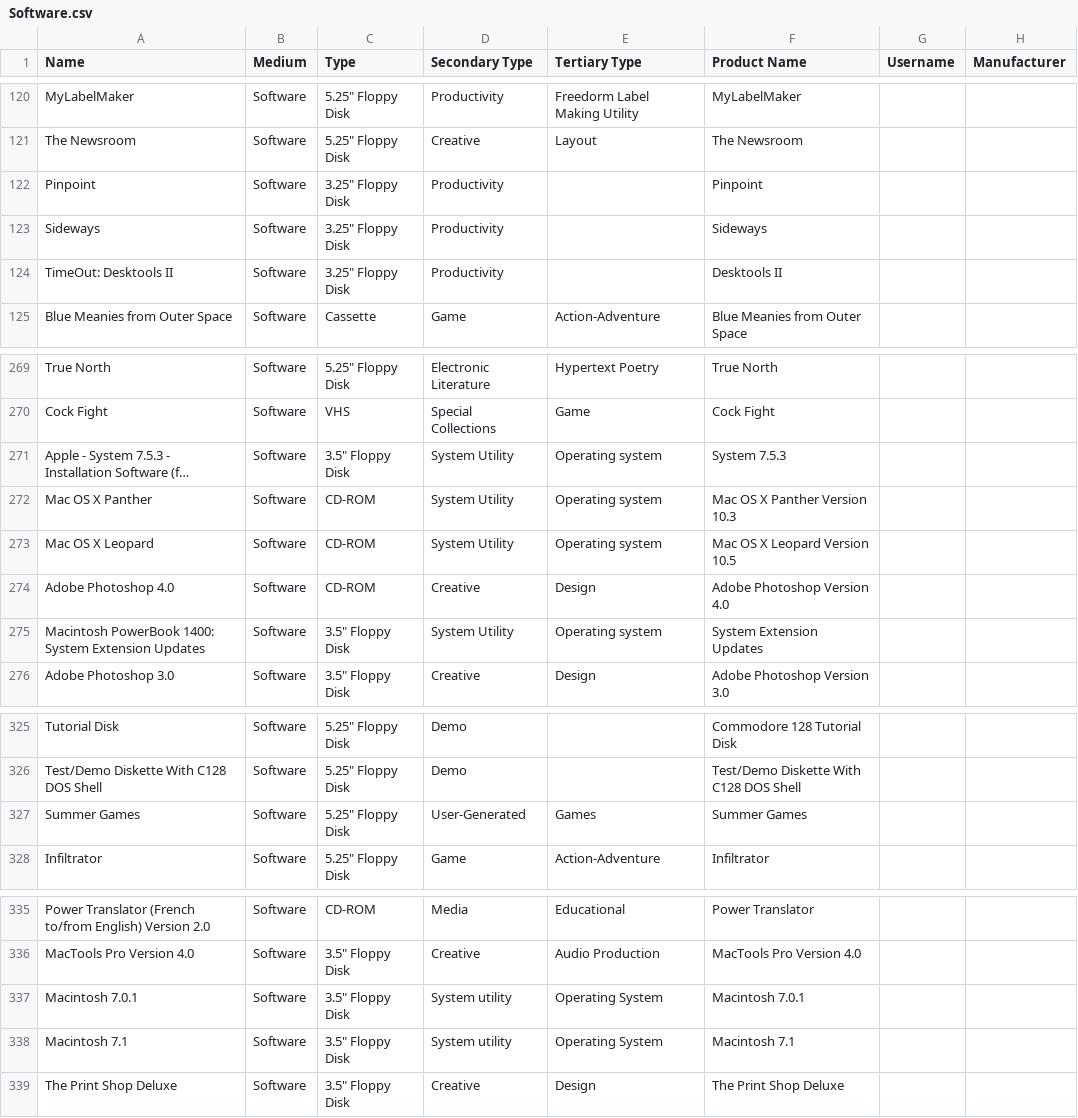
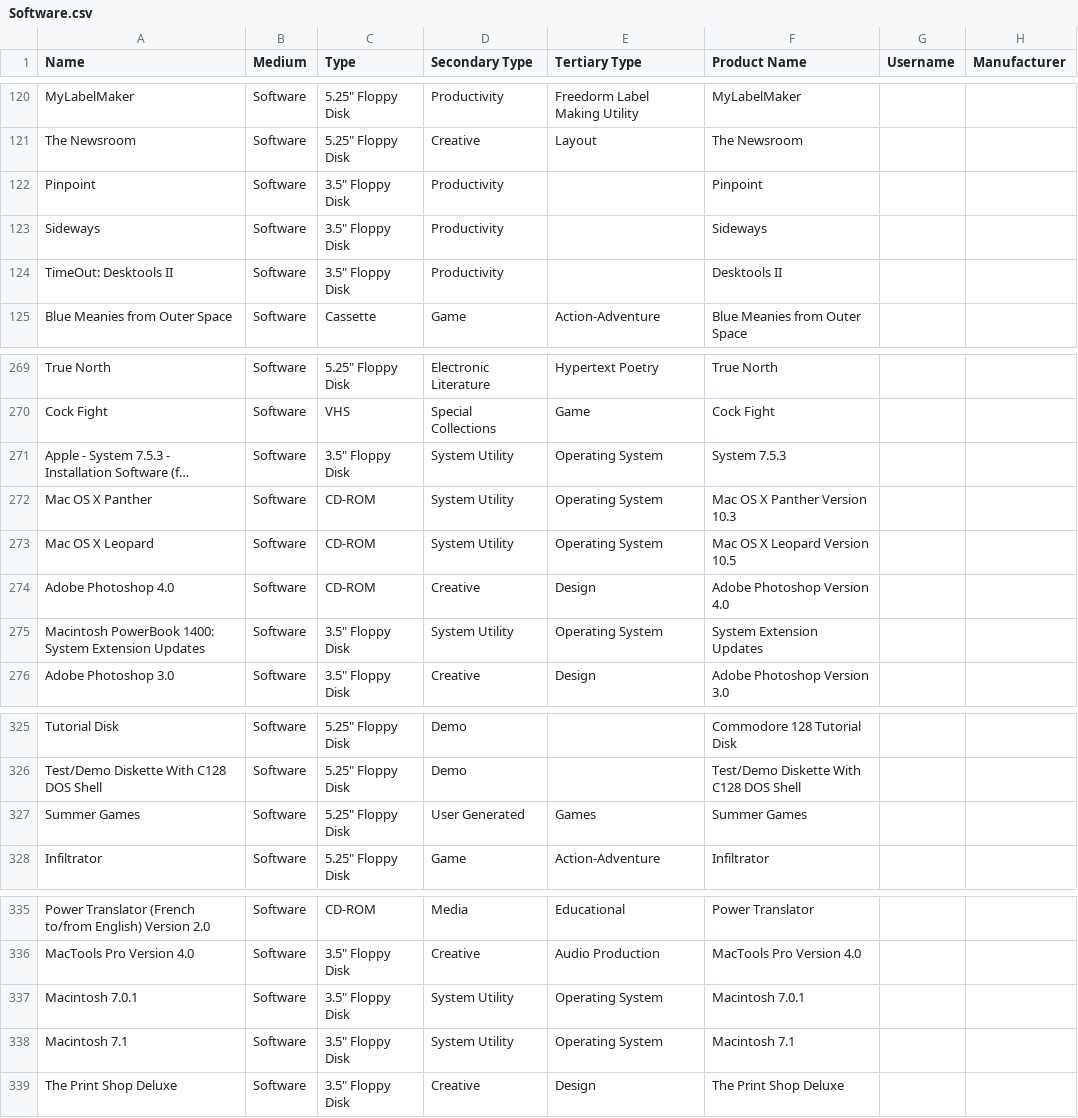
Before and after one commit to MediaArchaeologyLab/catalogue, a CSV file: Software.csv, drawn as a sheet; only a part is shown, gaps mark what is left out; long unchanged cells end in …; the diff covers the shown part only; the diff names each change by its address in the sheet, - before the commit and + after, or states it on an @@ line.

```diff
--- a/Software.csv
+++ b/Software.csv
-C122:C124 (Type): 3.25" Floppy Disk
+C122:C124 (Type): 3.5" Floppy Disk
-E271:E273 (Tertiary Type): Operating system
+E271:E273 (Tertiary Type): Operating System
-E275 (Tertiary Type): Operating system
+E275 (Tertiary Type): Operating System
-D327 (Secondary Type): User-Generated
+D327 (Secondary Type): User Generated
-D337:D338 (Secondary Type): System utility
+D337:D338 (Secondary Type): System Utility
```
Also changed, not shown: 21 edited cells elsewhere in this file.
